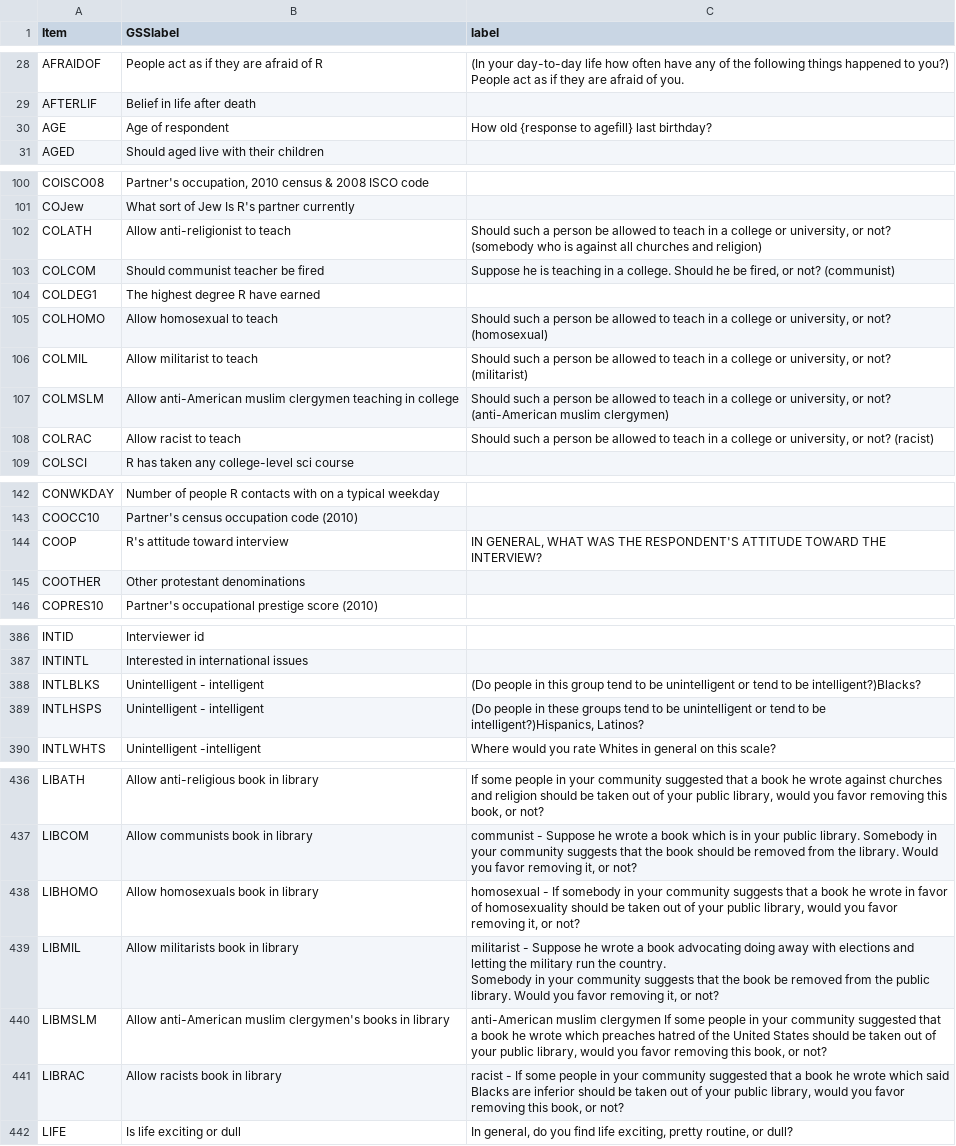
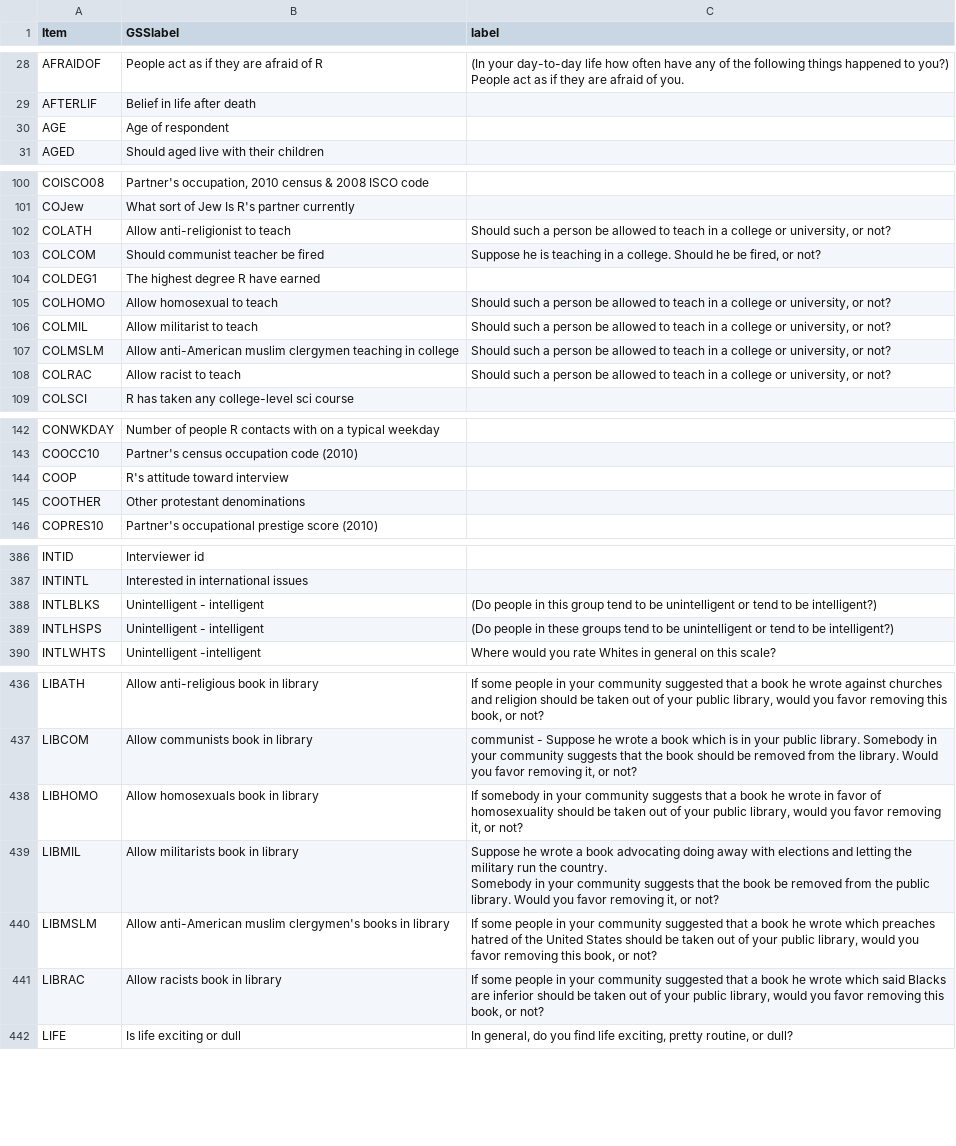
Before and after one commit to jtkulas/missingness, a CSV file: 2022/data_prep.csv, drawn as a sheet; only a part is shown, gaps mark what is left out; the diff covers the shown part only.

Commit message:
Creates new variables representing the missing codes.
The missingness definitions excel file contains a combination of the quanteda readability indices, variable labels, missingness definitions, and also the recoded data by person

```diff
--- a/2022/data_prep.csv
+++ b/2022/data_prep.csv
@@ -29,3 +29,3 @@ AFRAIDOF,People act as if they are afraid of R,(In your day-to-day life how ofte
 AFTERLIF,Belief in life after death,
-AGE,Age of respondent,How old {response to agefill} last birthday?
+AGE,Age of respondent,
 AGED,Should aged live with their children,
@@ -101,9 +101,9 @@ COISCO08,"Partner's occupation, 2010 census & 2008 ISCO code",
 COJew,What sort of Jew Is R's partner currently,
-COLATH,Allow anti-religionist to teach,"Should such a person be allowed to teach in a college or university, or not? (somebody who is against all churches and religion)"
-COLCOM,Should communist teacher be fired," Suppose he is teaching in a college. Should he be fired, or not? (communist)"
+COLATH,Allow anti-religionist to teach,"Should such a person be allowed to teach in a college or university, or not? "
+COLCOM,Should communist teacher be fired," Suppose he is teaching in a college. Should he be fired, or not? "
 COLDEG1,The highest degree R have earned,
-COLHOMO,Allow homosexual to teach,"Should such a person be allowed to teach in a college or university, or not? (homosexual)"
-COLMIL,Allow militarist to teach,"Should such a person be allowed to teach in a college or university, or not? (militarist)"
-COLMSLM,Allow anti-American muslim clergymen teaching in college,"Should such a person be allowed to teach in a college or university, or not? (anti-American muslim clergymen)"
-COLRAC,Allow racist to teach," Should such a person be allowed to teach in a college or university, or not? (racist)"
+COLHOMO,Allow homosexual to teach,"Should such a person be allowed to teach in a college or university, or not? "
+COLMIL,Allow militarist to teach,"Should such a person be allowed to teach in a college or university, or not? "
+COLMSLM,Allow anti-American muslim clergymen teaching in college,"Should such a person be allowed to teach in a college or university, or not? "
+COLRAC,Allow racist to teach," Should such a person be allowed to teach in a college or university, or not? "
 COLSCI,R has taken any college-level sci course,
@@ -143,3 +143,3 @@ CONWKDAY,Number of people R contacts with on a typical weekday,
 COOCC10,Partner's census occupation code (2010),
-COOP,R's attitude toward interview,"IN GENERAL, WHAT WAS THE RESPONDENT'S ATTITUDE TOWARD THE INTERVIEW?"
+COOP,R's attitude toward interview,
 COOTHER,Other protestant denominations,
@@ -387,4 +387,4 @@ INTID,Interviewer id,
 INTINTL,Interested in international issues,
-INTLBLKS,Unintelligent - intelligent,(Do people in this group tend to be unintelligent or tend to be intelligent?)Blacks?
-INTLHSPS,Unintelligent - intelligent,"(Do people in these groups tend to be unintelligent or tend to be intelligent?)Hispanics, Latinos?"
+INTLBLKS,Unintelligent - intelligent,(Do people in this group tend to be unintelligent or tend to be intelligent?)
+INTLHSPS,Unintelligent - intelligent,(Do people in these groups tend to be unintelligent or tend to be intelligent?)
 INTLWHTS,Unintelligent -intelligent,Where would you rate Whites in general on this scale?
@@ -437,7 +437,7 @@ LIBATH,Allow anti-religious book in library,"If some people in your community su
 LIBCOM,Allow communists book in library,"communist - Suppose he wrote a book which is in your public library. Somebody in your community suggests that the book should be removed from the library. Would you favor removing it, or not?"
-LIBHOMO,Allow homosexuals book in library,"homosexual - If somebody in your community suggests that a book he wrote in favor of homosexuality should be taken out of your public library, would you favor removing it, or not?"
-LIBMIL,Allow militarists book in library,"militarist - Suppose he wrote a book advocating doing away with elections and letting the military run the country.
-Somebody in your community suggests that the book be removed from the public library. Would you favor removing it, or not?"
-LIBMSLM,Allow anti-American muslim clergymen's books in library,"anti-American muslim clergymen If some people in your community suggested that a book he wrote which preaches hatred of the United States should be taken out of your public library, would you favor removing this book, or not?"
-LIBRAC,Allow racists book in library,"racist - If some people in your community suggested that a book he wrote which said Blacks are inferior should be taken out of your public library, would you favor removing this book, or not?"
+LIBHOMO,Allow homosexuals book in library," If somebody in your community suggests that a book he wrote in favor of homosexuality should be taken out of your public library, would you favor removing it, or not?"
+LIBMIL,Allow militarists book in library," Suppose he wrote a book advocating doing away with elections and letting the military run the country.
+Somebody in your community suggests that the book be removed from the public library. Would you favor removing it, or not?"
+LIBMSLM,Allow anti-American muslim clergymen's books in library,"If some people in your community suggested that a book he wrote which preaches hatred of the United States should be taken out of your public library, would you favor removing this book, or not?"
+LIBRAC,Allow racists book in library,"If some people in your community suggested that a book he wrote which said Blacks are inferior should be taken out of your public library, would you favor removing this book, or not?"
 LIFE,Is life exciting or dull,"In general, do you find life exciting, pretty routine, or dull?"
```
Also changed, not shown: 2 edited cells elsewhere in this file, 3 other files.
